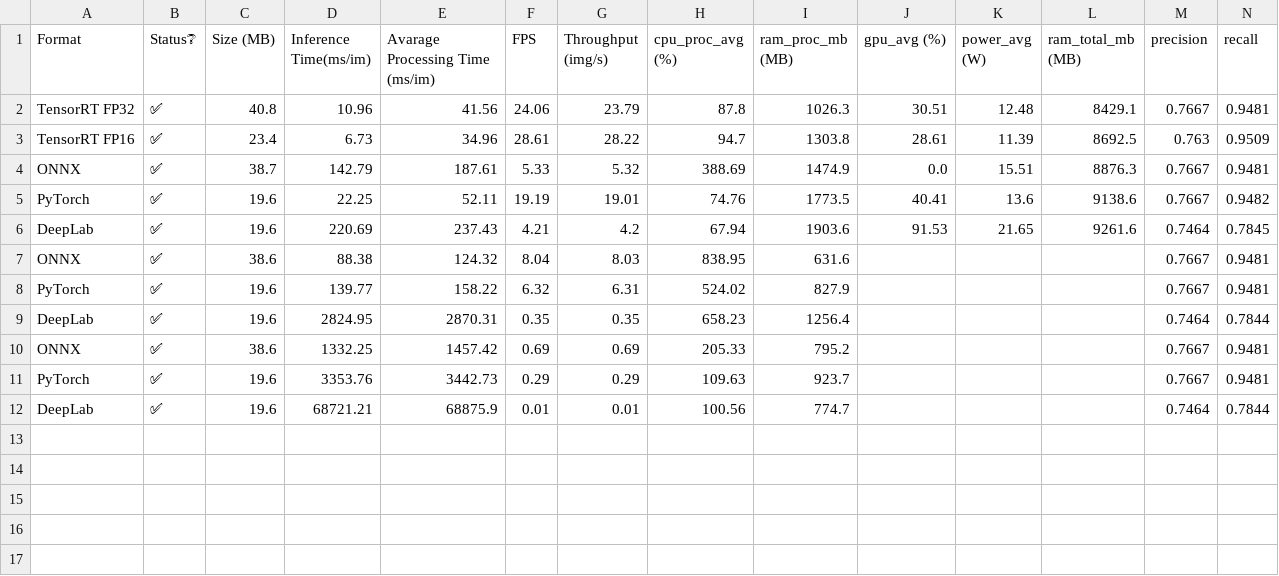
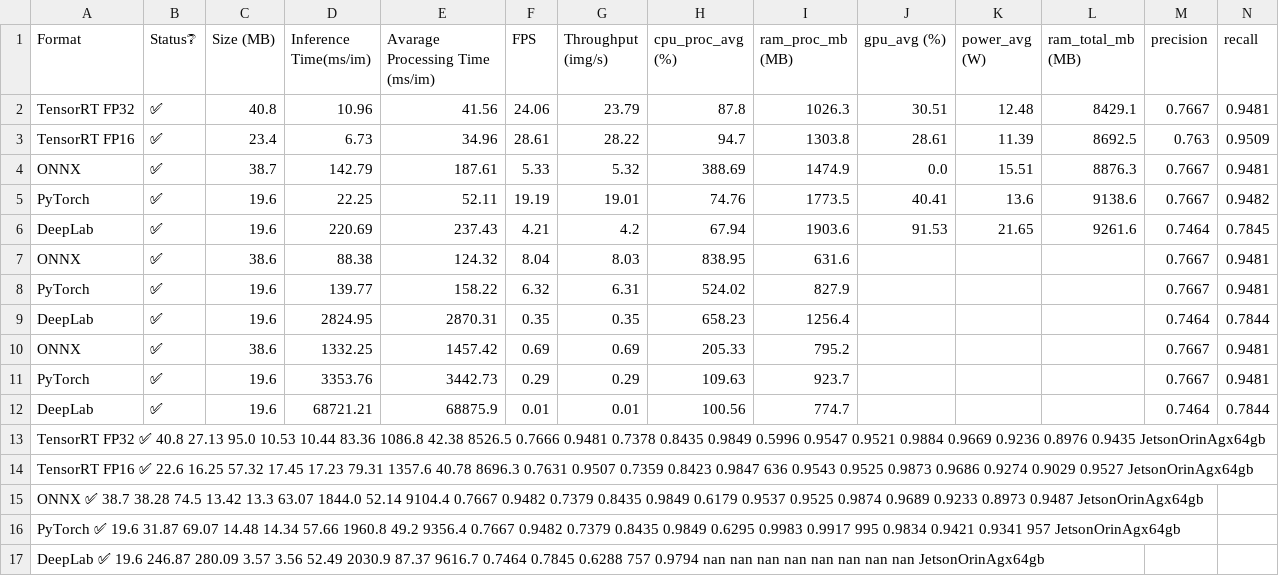
Before and after one commit to JoaoRafaelGuimaraes/Comparing_Embedeed_Segmentation_Models, a CSV file: bench_results.csv, drawn as a sheet; only a part is shown; rows hold the shown columns only; the diff names each change by its address in the sheet, - before the commit and + after, or states it on an @@ line.

Commit message:
Update com orin Agx bench_results.csv

```diff
--- a/bench_results.csv
+++ b/bench_results.csv
+row 13: TensorRT FP32 ✅ 40.8 27.13 95.0 10.53 10.44 83.36 1086.8 42.38 8526.5 0.7666 0.9481 0.7378 0.8435 0.9849 0.5996 0.9547 0.9521 0.9884 0.9669 0.9236 0.8976 0.9435 JetsonOrinAgx64gb
+row 14: TensorRT FP16 ✅ 22.6 16.25 57.32 17.45 17.23 79.31 1357.6 40.78 8696.3 0.7631 0.9507 0.7359 0.8423 0.9847 636 0.9543 0.9525 0.9873 0.9686 0.9274 0.9029 0.9527 JetsonOrinAgx64gb
+row 15: ONNX ✅ 38.7 38.28 74.5 13.42 13.3 63.07 1844.0 52.14 9104.4 0.7667 0.9482 0.7379 0.8435 0.9849 0.6179 0.9537 0.9525 0.9874 0.9689 0.9233 0.8973 0.9487 JetsonOrinAgx64gb
+row 16: PyTorch ✅ 19.6 31.87 69.07 14.48 14.34 57.66 1960.8 49.2 9356.4 0.7667 0.9482 0.7379 0.8435 0.9849 0.6295 0.9983 0.9917 995 0.9834 0.9421 0.9341 957 JetsonOrinAgx64gb
+row 17: DeepLab ✅ 19.6 246.87 280.09 3.57 3.56 52.49 2030.9 87.37 9616.7 0.7464 0.7845 0.6288 757 0.9794 nan nan nan nan nan nan nan nan JetsonOrinAgx64gb
```
